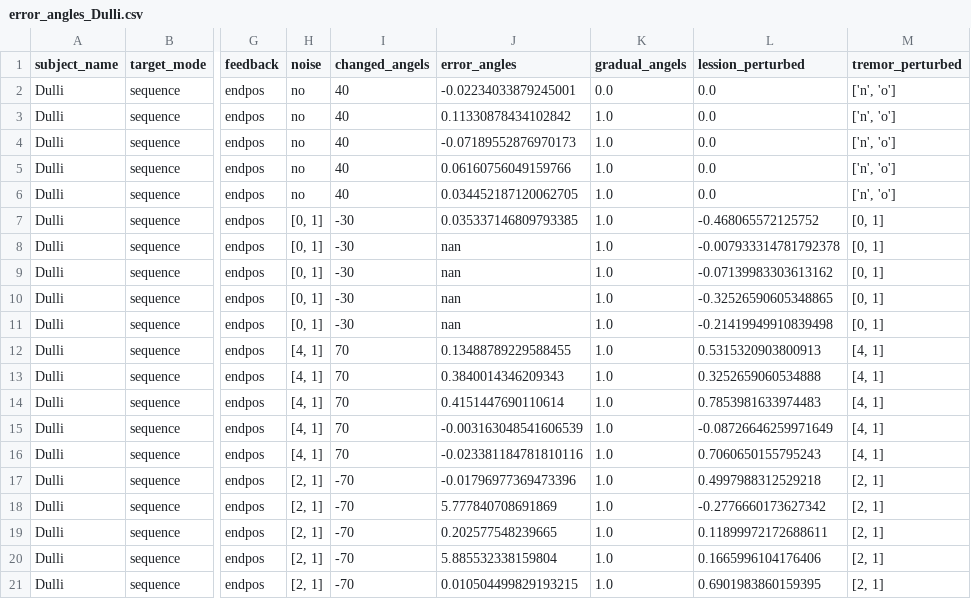
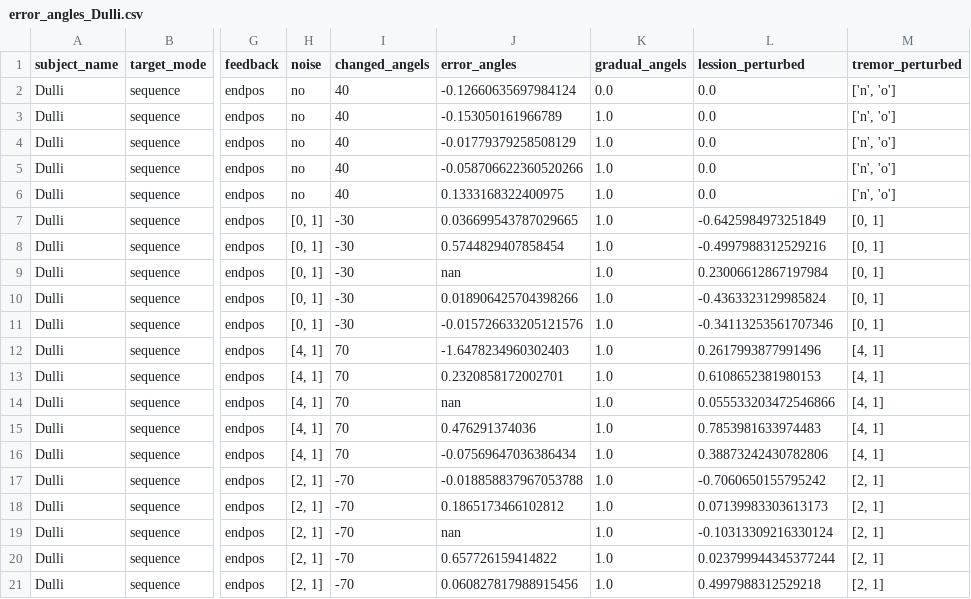
Before and after one commit to lolotta/Neural_Modeling_Motor, a CSV file: HW4/Savings/error_angles_Dulli.csv, drawn as a sheet; only a part is shown, gaps mark what is left out; the diff names each change by its address in the sheet, - before the commit and + after, or states it on an @@ line.

```diff
--- a/HW4/Savings/error_angles_Dulli.csv
+++ b/HW4/Savings/error_angles_Dulli.csv
-J2 (error_angles): -0.02234033879245001
+J2 (error_angles): -0.12660635697984124
-J3 (error_angles): 0.11330878434102842
+J3 (error_angles): -0.153050161966789
-J4 (error_angles): -0.07189552876970173
+J4 (error_angles): -0.01779379258508129
-J5 (error_angles): 0.06160756049159766
+J5 (error_angles): -0.058706622360520266
-J6 (error_angles): 0.034452187120062705
+J6 (error_angles): 0.1333168322400975
-J7 (error_angles): 0.035337146809793385
+J7 (error_angles): 0.036699543787029665
-L7 (lession_perturbed): -0.468065572125752
+L7 (lession_perturbed): -0.6425984973251849
-J8 (error_angles): nan
+J8 (error_angles): 0.5744829407858454
-L8 (lession_perturbed): -0.007933314781792378
+L8 (lession_perturbed): -0.4997988312529216
-L9 (lession_perturbed): -0.07139983303613162
+L9 (lession_perturbed): 0.23006612867197984
-J10 (error_angles): nan
+J10 (error_angles): 0.018906425704398266
-L10 (lession_perturbed): -0.32526590605348865
+L10 (lession_perturbed): -0.4363323129985824
-J11 (error_angles): nan
+J11 (error_angles): -0.015726633205121576
-L11 (lession_perturbed): -0.21419949910839498
+L11 (lession_perturbed): -0.34113253561707346
-J12 (error_angles): 0.13488789229588455
+J12 (error_angles): -1.6478234960302403
-L12 (lession_perturbed): 0.5315320903800913
+L12 (lession_perturbed): 0.2617993877991496
-J13 (error_angles): 0.3840014346209343
+J13 (error_angles): 0.2320858172002701
-L13 (lession_perturbed): 0.3252659060534888
+L13 (lession_perturbed): 0.6108652381980153
-J14 (error_angles): 0.4151447690110614
+J14 (error_angles): nan
-L14 (lession_perturbed): 0.7853981633974483
+L14 (lession_perturbed): 0.055533203472546866
-J15 (error_angles): -0.003163048541606539
+J15 (error_angles): 0.476291374036
-L15 (lession_perturbed): -0.08726646259971649
+L15 (lession_perturbed): 0.7853981633974483
-J16 (error_angles): -0.023381184781810116
+J16 (error_angles): -0.07569647036386434
-L16 (lession_perturbed): 0.7060650155795243
+L16 (lession_perturbed): 0.38873242430782806
-J17 (error_angles): -0.01796977369473396
+J17 (error_angles): -0.018858837967053788
-L17 (lession_perturbed): 0.4997988312529218
+L17 (lession_perturbed): -0.7060650155795242
-J18 (error_angles): 5.777840708691869
+J18 (error_angles): 0.1865173466102812
-L18 (lession_perturbed): -0.2776660173627342
+L18 (lession_perturbed): 0.07139983303613173
-J19 (error_angles): 0.202577548239665
+J19 (error_angles): nan
-L19 (lession_perturbed): 0.11899972172688611
+L19 (lession_perturbed): -0.10313309216330124
-J20 (error_angles): 5.885532338159804
+J20 (error_angles): 0.657726159414822
-L20 (lession_perturbed): 0.1665996104176406
+L20 (lession_perturbed): 0.023799944345377244
-J21 (error_angles): 0.010504499829193215
+J21 (error_angles): 0.060827817988915456
-L21 (lession_perturbed): 0.6901983860159395
+L21 (lession_perturbed): 0.4997988312529218
```
Also changed, not shown: 1 other file.
